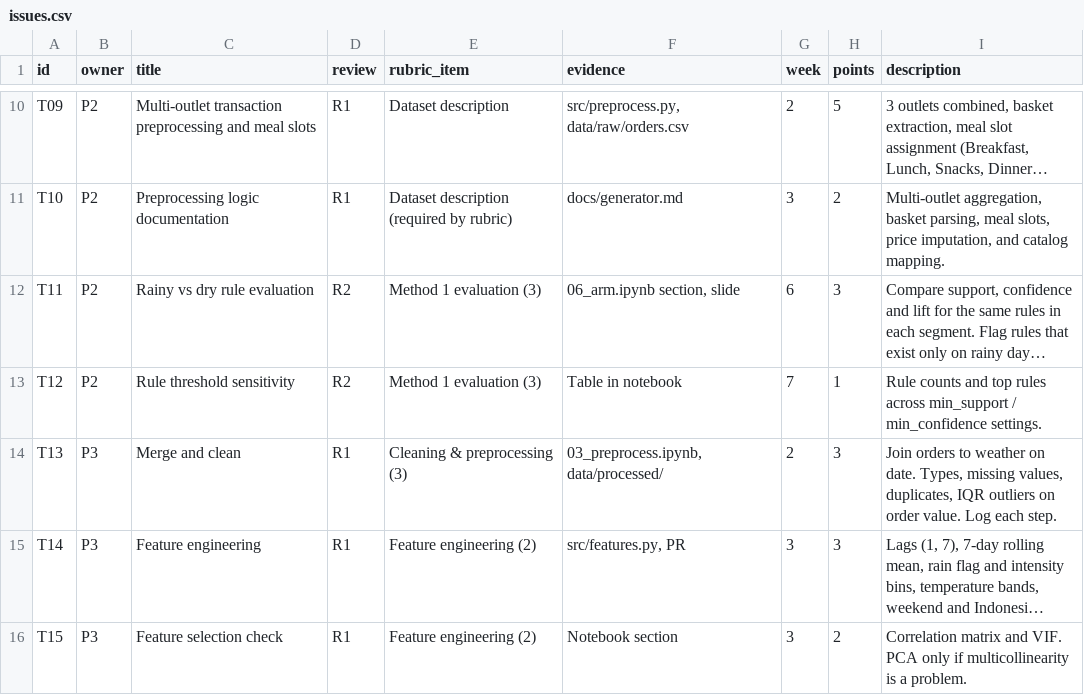
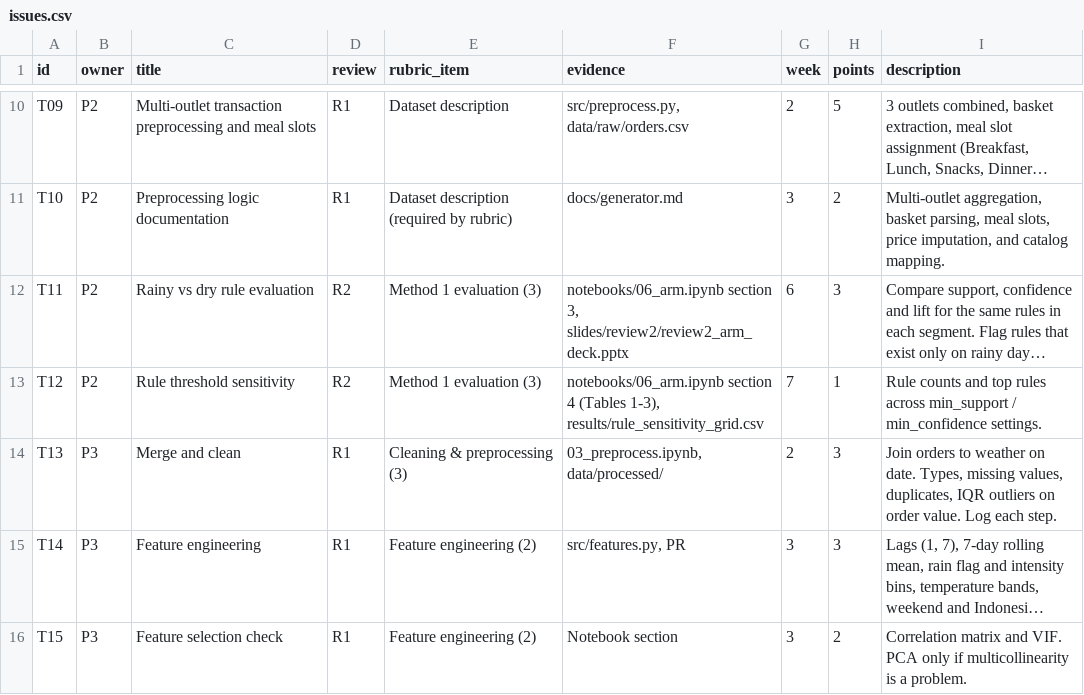
Before and after one commit to priyagarnet20-ops/weather-food-orders, a CSV file: github/issues.csv, drawn as a sheet; only a part is shown, gaps mark what is left out; long unchanged cells end in …; the diff names each change by its address in the sheet, - before the commit and + after, or states it on an @@ line.

Commit message:
docs(slides): add Review 2 presentation deck for Method 1 and update task evidence (T11, T12)
- Build slides/review2/review2_arm_deck.pptx covering T11 evaluation and T12 sensitivity
- Copy presentation figures to slides/review2/figures/
- Update github/issues.csv with evidence paths for T11 and T12

```diff
--- a/github/issues.csv
+++ b/github/issues.csv
-F12 (evidence): 06_arm.ipynb section, slide
+F12 (evidence): notebooks/06_arm.ipynb section 3, slides/review2/review2_arm_deck.pptx
-F13 (evidence): Table in notebook
+F13 (evidence): notebooks/06_arm.ipynb section 4 (Tables 1-3), results/rule_sensitivity_grid.csv
```
Also changed, not shown: 4 other files.
